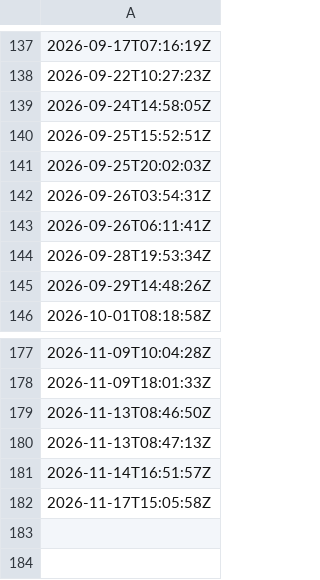
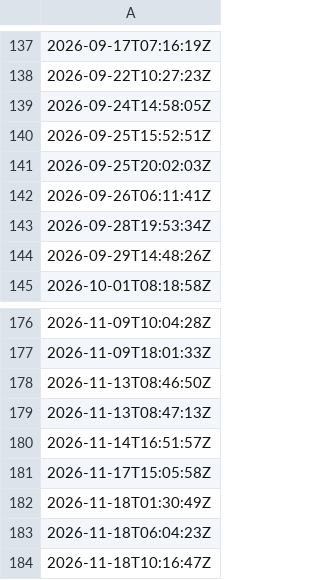
Before and after one commit to artifact-keeper/stats, a CSV file: data/artifact-keeper/forks.csv, drawn as a sheet; only a part is shown, gaps mark what is left out; removed rows and columns are numbered as before the commit, all else as after; the diff names each change by its address in the sheet, - before the commit and + after, or states it on an @@ line.

```diff
--- a/data/artifact-keeper/forks.csv
+++ b/data/artifact-keeper/forks.csv
-row 142: 2026-09-26T03:54:31Z
+row 182: 2026-11-18T01:30:49Z
+row 183: 2026-11-18T06:04:23Z
+row 184: 2026-11-18T10:16:47Z
```
Also changed, not shown: data/artifact-keeper/cf_get_artifactkeeper_com.csv, data/artifact-keeper/cf_zone_daily.csv, 28 other files.
